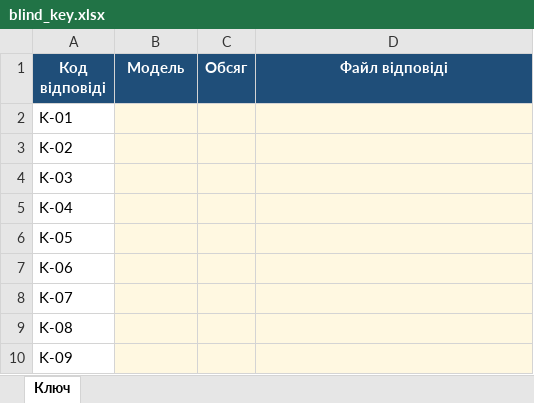
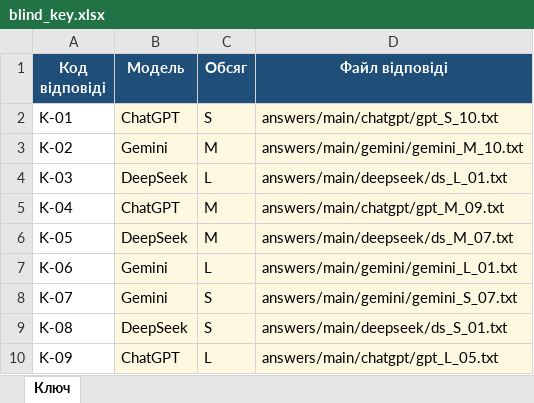
Before and after one commit to nikogniko/test-data-generation-research, an Excel workbook: logs/blind_key.xlsx, sheet Ключ, drawn as a sheet; values as stored, in another font and other column widths than the file's, no borders; the diff names each change by its address in the sheet, - before the commit and + after, or states it on an @@ line.

```diff
--- a/logs/blind_key.xlsx (sheet Ключ)
+++ b/logs/blind_key.xlsx (sheet Ключ)
-B2 (Модель): (empty)
+B2 (Модель): ChatGPT
-C2 (Обсяг): (empty)
+C2 (Обсяг): S
-D2 (Файл відповіді): (empty)
+D2 (Файл відповіді): answers/main/chatgpt/gpt_S_10.txt
-B3 (Модель): (empty)
+B3 (Модель): Gemini
-C3 (Обсяг): (empty)
+C3 (Обсяг): M
-D3 (Файл відповіді): (empty)
+D3 (Файл відповіді): answers/main/gemini/gemini_M_10.txt
-B4 (Модель): (empty)
+B4 (Модель): DeepSeek
-C4 (Обсяг): (empty)
+C4 (Обсяг): L
-D4 (Файл відповіді): (empty)
+D4 (Файл відповіді): answers/main/deepseek/ds_L_01.txt
-B5 (Модель): (empty)
+B5 (Модель): ChatGPT
-C5:C6 (Обсяг): (empty)
+C5:C6 (Обсяг): M
-D5 (Файл відповіді): (empty)
+D5 (Файл відповіді): answers/main/chatgpt/gpt_M_09.txt
-B6 (Модель): (empty)
+B6 (Модель): DeepSeek
-D6 (Файл відповіді): (empty)
+D6 (Файл відповіді): answers/main/deepseek/ds_M_07.txt
-B7:B8 (Модель): (empty)
+B7:B8 (Модель): Gemini
-C7 (Обсяг): (empty)
+C7 (Обсяг): L
-D7 (Файл відповіді): (empty)
+D7 (Файл відповіді): answers/main/gemini/gemini_L_01.txt
-C8:C9 (Обсяг): (empty)
+C8:C9 (Обсяг): S
-D8 (Файл відповіді): (empty)
+D8 (Файл відповіді): answers/main/gemini/gemini_S_07.txt
-B9 (Модель): (empty)
+B9 (Модель): DeepSeek
-D9 (Файл відповіді): (empty)
+D9 (Файл відповіді): answers/main/deepseek/ds_S_01.txt
-B10 (Модель): (empty)
+B10 (Модель): ChatGPT
-C10 (Обсяг): (empty)
+C10 (Обсяг): L
-D10 (Файл відповіді): (empty)
+D10 (Файл відповіді): answers/main/chatgpt/gpt_L_05.txt
```
Also changed, not shown: logs/blind_check.xlsx, logs/run_log.xlsx, 4 other files.
